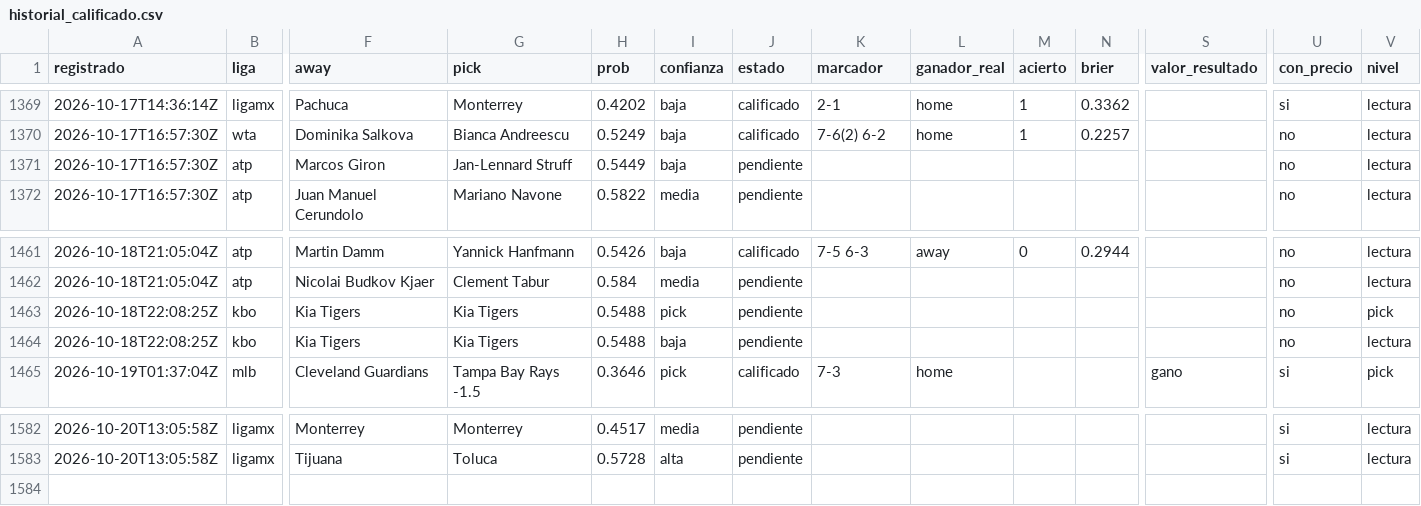
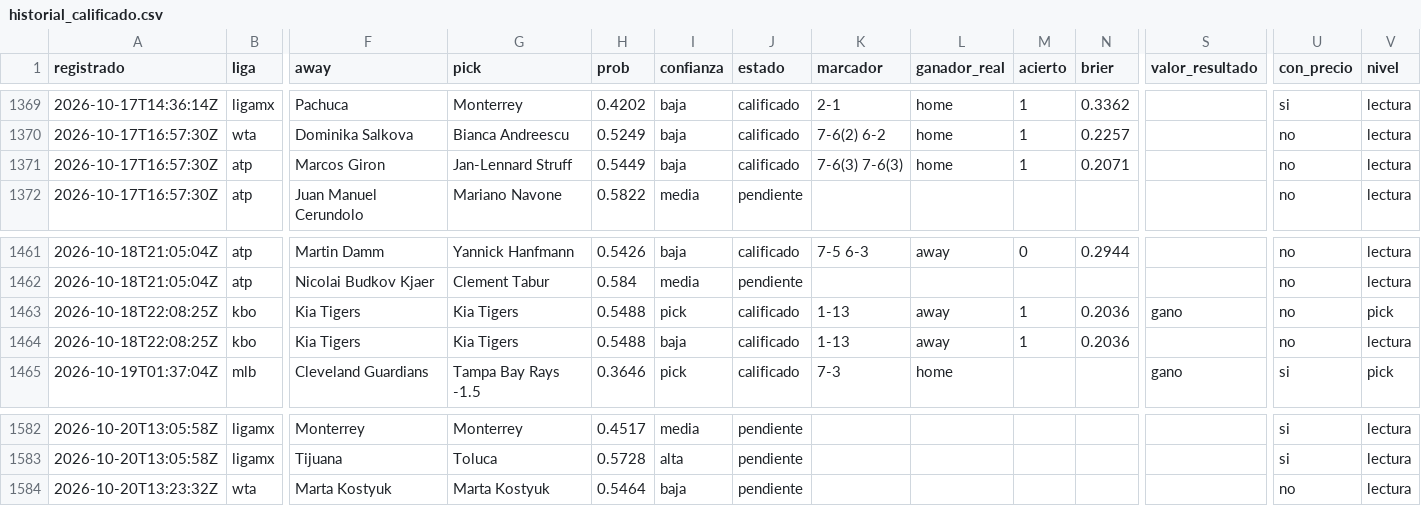
Before and after one commit to tenisman12/edgeline, a CSV file: salida/historial_calificado.csv, drawn as a sheet; only a part is shown, gaps mark what is left out; rows hold the shown columns only; the diff names each change by its address in the sheet, - before the commit and + after, or states it on an @@ line.

```diff
--- a/salida/historial_calificado.csv
+++ b/salida/historial_calificado.csv
-J1371 (estado): pendiente
+J1371 (estado): calificado
-K1371 (marcador): (empty)
+K1371 (marcador): 7-6(3) 7-6(3)
-L1371 (ganador_real): (empty)
+L1371 (ganador_real): home
-M1371 (acierto): (empty)
+M1371 (acierto): 1
-N1371 (brier): (empty)
+N1371 (brier): 0.2071
-J1463:J1464 (estado): pendiente
+J1463:J1464 (estado): calificado
-K1463:K1464 (marcador): (empty)
+K1463:K1464 (marcador): 1-13
-L1463:L1464 (ganador_real): (empty)
+L1463:L1464 (ganador_real): away
-M1463:M1464 (acierto): (empty)
+M1463:M1464 (acierto): 1
-N1463:N1464 (brier): (empty)
+N1463:N1464 (brier): 0.2036
-S1463 (valor_resultado): (empty)
+S1463 (valor_resultado): gano
+row 1584: 2026-10-20T13:23:32Z | wta | Marta Kostyuk | Marta Kostyuk | 0.5464 | baja | pendiente |  |  |  |  |  | no | lectura
```
Also changed, not shown: salida/historial_angulos.csv, salida/historial_angulos_total.csv, 47 other files.
